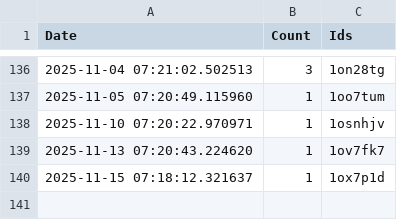
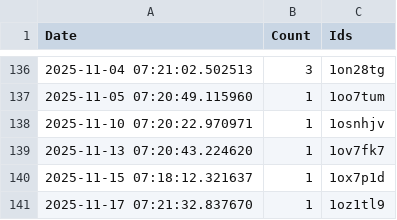
Before and after one commit to brianrocknj/race-reports, a CSV file: log.csv, drawn as a sheet; only a part is shown, gaps mark what is left out; the diff names each change by its address in the sheet, - before the commit and + after, or states it on an @@ line.

```diff
--- a/log.csv
+++ b/log.csv
+row 141: 2025-11-17 07:21:32.837670 | 1 | 1oz1tl9
```
